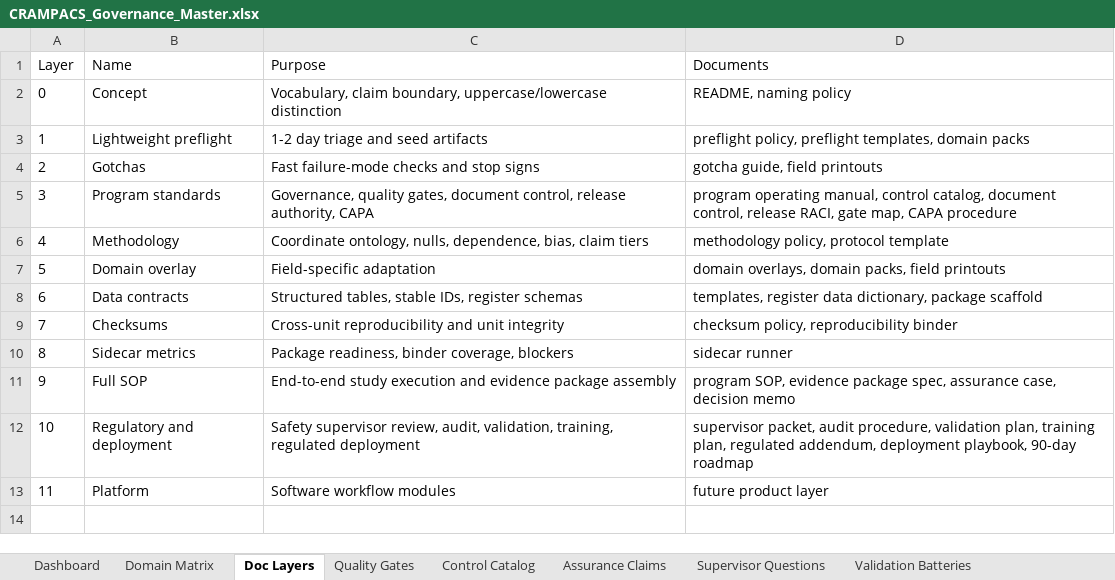
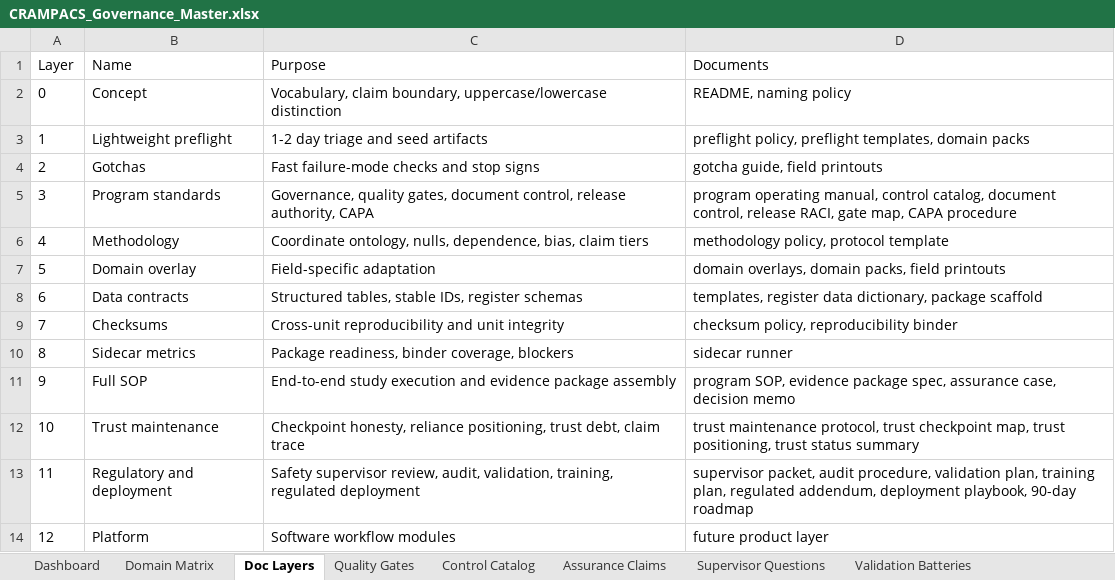
Before and after one commit to H-XX-D/CRAMPACS-Governance, an Excel workbook: spreadsheets/CRAMPACS_Governance_Master.xlsx, sheet Doc Layers, drawn as a sheet; values as stored, in another font and other column widths than the file's, no borders; addresses are those after the commit; the diff names each change by its address in the sheet, - before the commit and + after, or states it on an @@ line.

Commit message:
Add CRAMPACS CLI trust gate system

```diff
--- a/spreadsheets/CRAMPACS_Governance_Master.xlsx (sheet Doc Layers)
+++ b/spreadsheets/CRAMPACS_Governance_Master.xlsx (sheet Doc Layers)
+row 12: 10 | Trust maintenance | Checkpoint honesty, reliance positioning, trust debt, claim trace | trust maintenance protocol, trust checkpoint map, trust positioning, trust status summary
@@ column A (Layer) renumbered from row 13 down @@
```
Also changed, not shown: sheet Control Catalog, sheet Package Scaffold, sheet Program Registers, sheet Dashboard, other sheet tabs, spreadsheets/domains/crampacs-clim_CRAMPACS-CLIM_Workbook.xlsx, spreadsheets/domains/crampacs-cyb_CRAMPACS-CYB_Workbook.xlsx, 37 other files.
